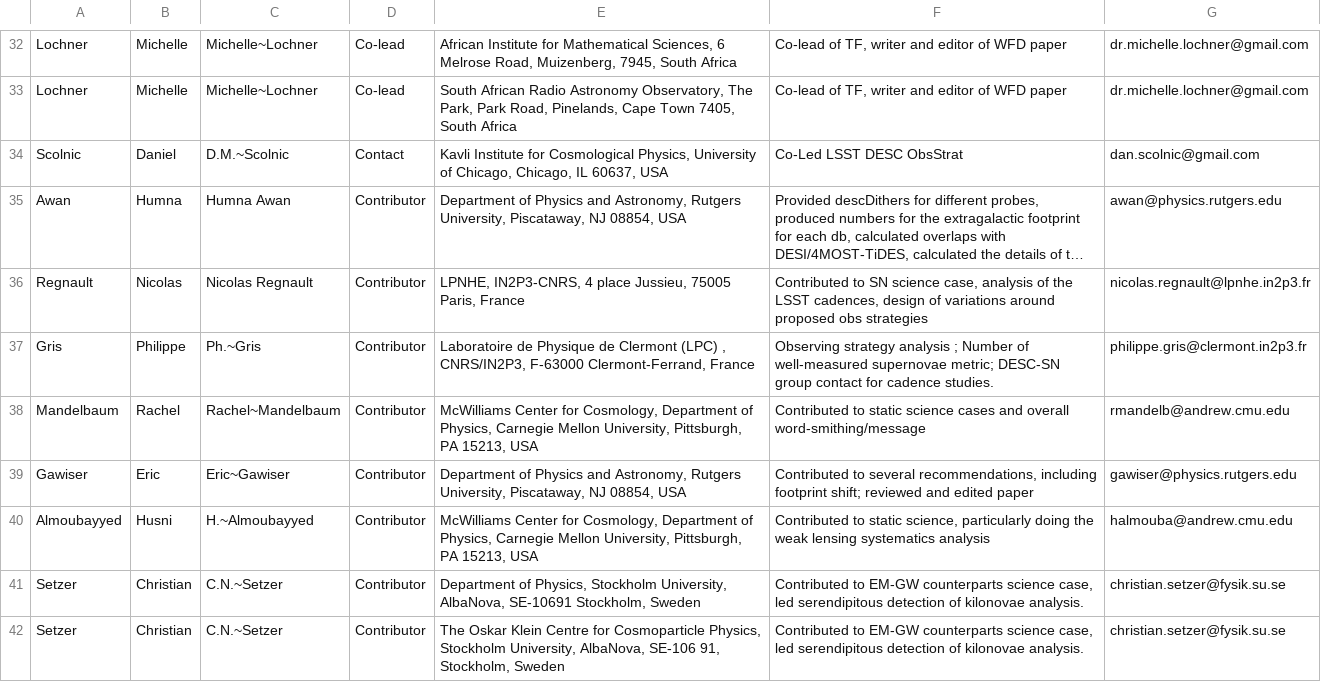
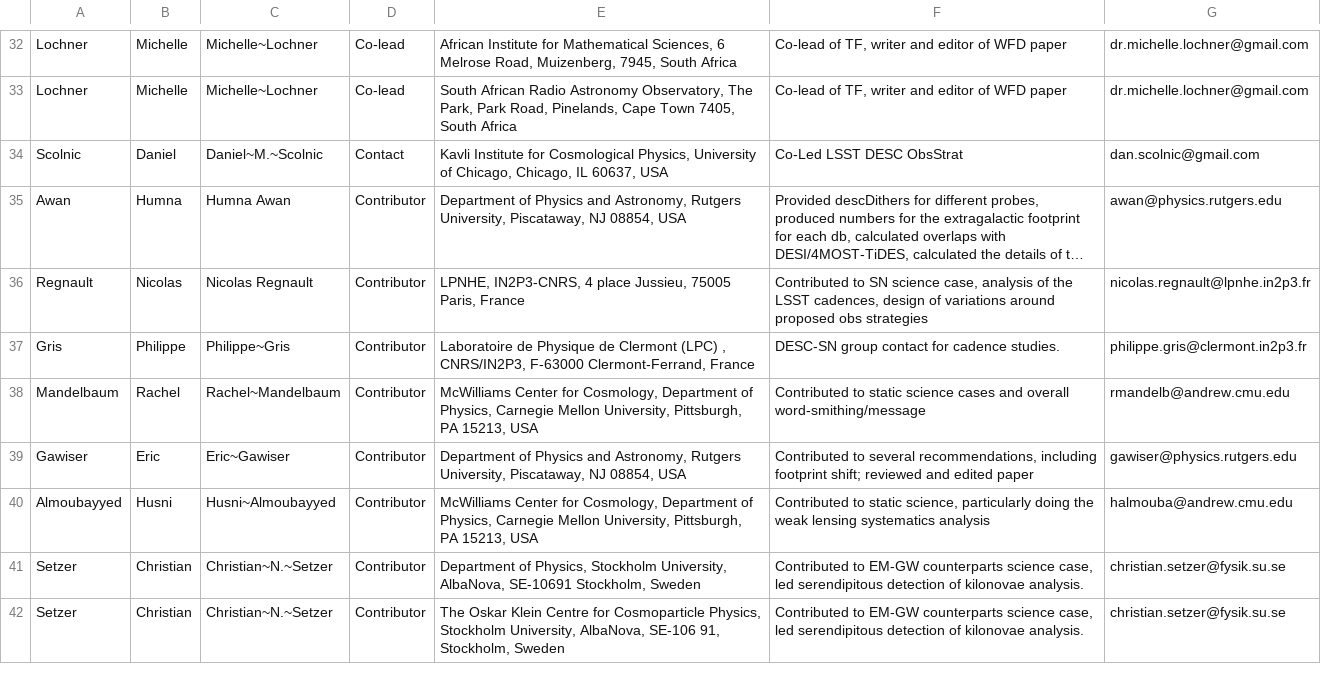
Before and after one commit to LSSTDESC/ObsStrat, a CSV file: writeup/wfd_authors.csv, drawn as a sheet; only a part is shown, gaps mark what is left out; long unchanged cells end in …; the diff covers the shown part only; the diff names each change by its address in the sheet, - before the commit and + after, or states it on an @@ line.

```diff
--- a/writeup/wfd_authors.csv
+++ b/writeup/wfd_authors.csv
-C34: D.M.~Scolnic
+C34: Daniel~M.~Scolnic
-C37: Ph.~Gris
+C37: Philippe~Gris
-F37: Observing strategy analysis ; Number of well-measured supernovae metric; DESC-SN group…
+F37: DESC-SN group…
-C40: H.~Almoubayyed
+C40: Husni~Almoubayyed
-C41:C42: C.N.~Setzer
+C41:C42: Christian~N.~Setzer
```
Also changed, not shown: 1 added row and 18 edited cells elsewhere in this file, writeup/ddf_authors.csv.
